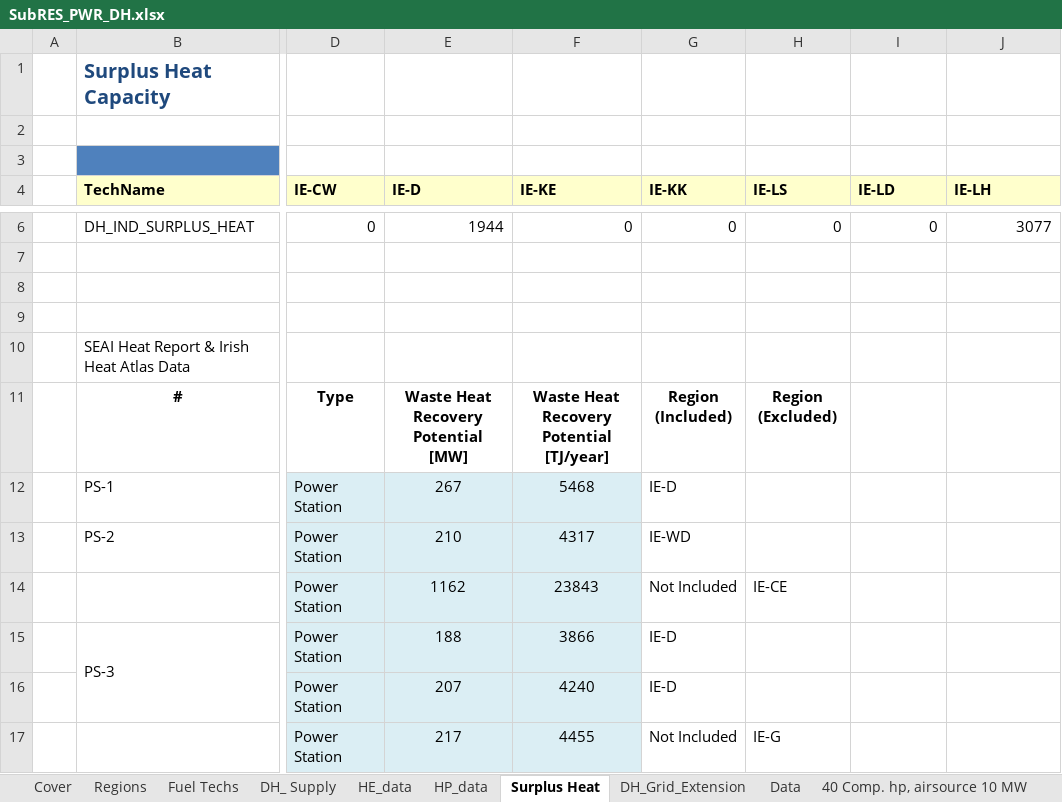
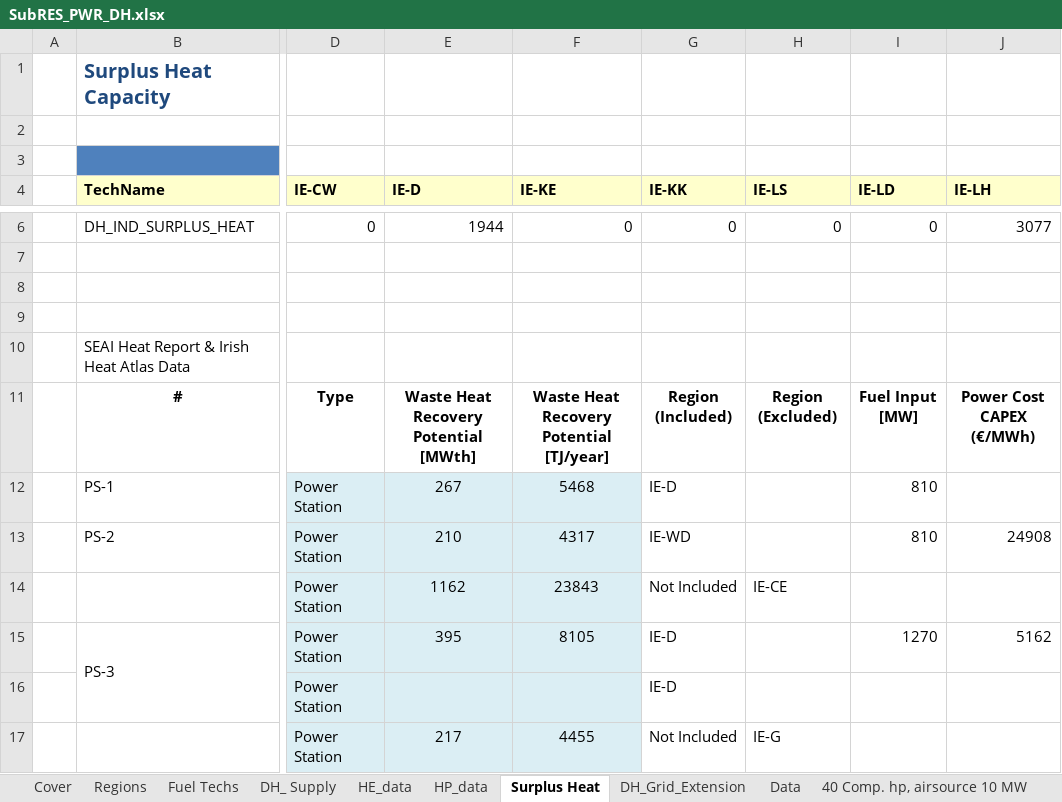
Before and after one commit to MaREI-EPMG/times-ireland-model, an Excel workbook: SubRES_TMPL/SubRES_PWR_DH.xlsx, sheet Surplus Heat, drawn as a sheet; only a part is shown, gaps mark what is left out; values as stored, in another font and other column widths than the file's, no borders; ↵ is a line break in a cell; the diff covers the shown part only; the diff names each change by its address in the sheet, - before the commit and + after, or states it on an @@ line.

```diff
--- a/SubRES_TMPL/SubRES_PWR_DH.xlsx (sheet Surplus Heat)
+++ b/SubRES_TMPL/SubRES_PWR_DH.xlsx (sheet Surplus Heat)
-E11 (IE-D): Waste Heat Recovery Potential [MW]
+E11 (IE-D): Waste Heat Recovery Potential [MWth]
-I11 (IE-LD): (empty)
+I11 (IE-LD): Fuel Input ↵ [MW]
-J11 (IE-LH): (empty)
+J11 (IE-LH): Power Cost CAPEX (€/MWh)
-I12:I13 (IE-LD): (empty)
+I12:I13 (IE-LD): 810
-J13 (IE-LH): (empty)
+J13 (IE-LH): 24908
-E15 (IE-D): 188
+E15 (IE-D): 395
-F15 (IE-KE): 3866
+F15 (IE-KE): 8105
-I15 (IE-LD): (empty)
+I15 (IE-LD): 1270
-J15 (IE-LH): (empty)
+J15 (IE-LH): 5162
-E16 (IE-D): 207
+E16 (IE-D): (empty)
-F16 (IE-KE): 4240
+F16 (IE-KE): (empty)
```
Also changed, not shown: 44 edited cells elsewhere in this sheet, sheet DH_ Supply, SuppXLS/Scen_SYS_CarbonBudget_Sector.xlsx.
